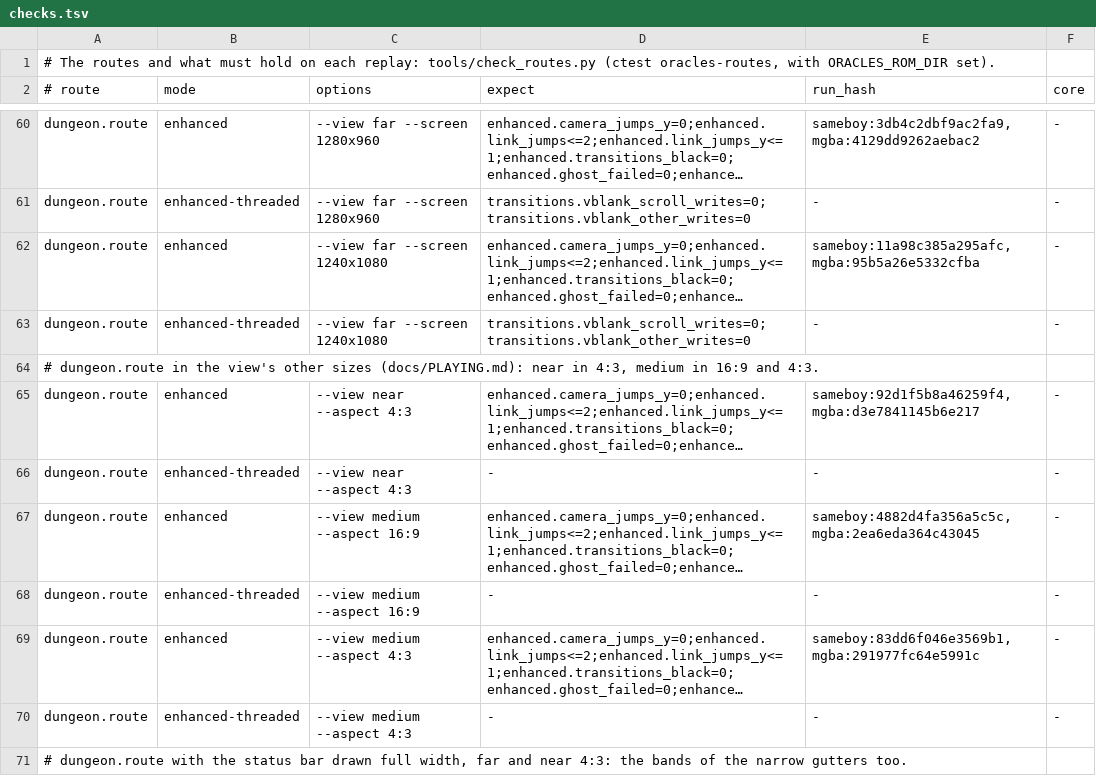
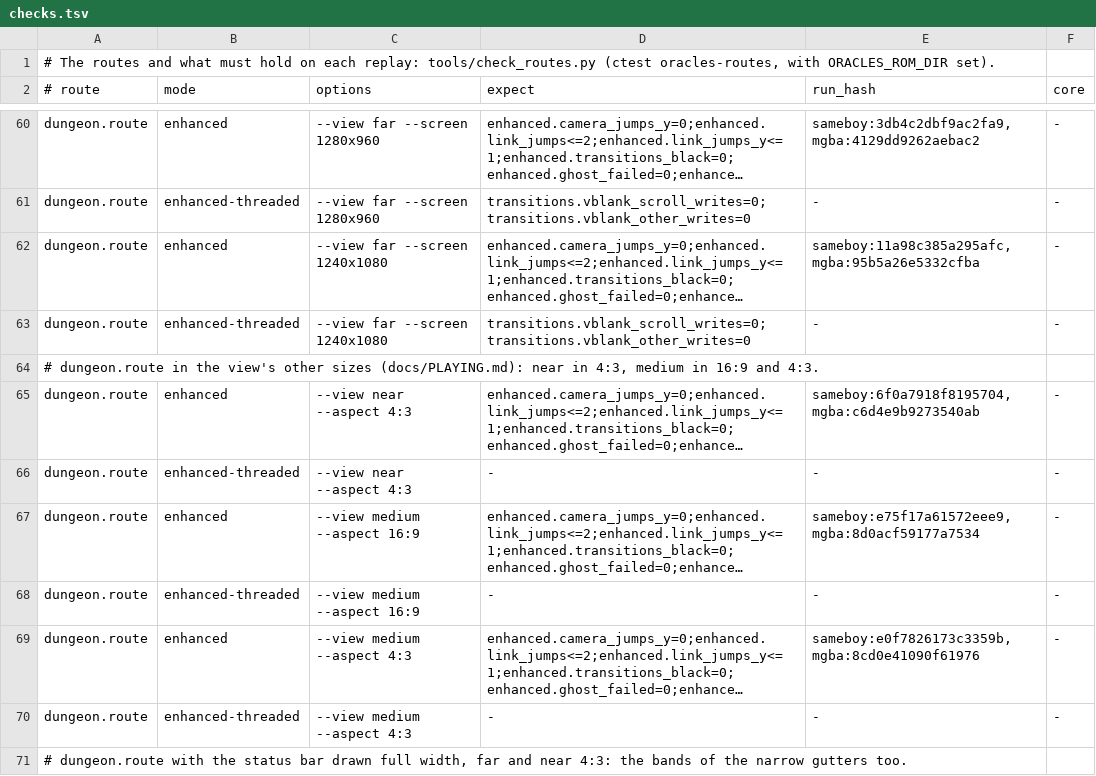
Before and after one commit to SiggeMcKvack/top, a TSV file: routes/seasons/checks.tsv, drawn as a sheet; only a part is shown, gaps mark what is left out; long unchanged cells end in …; the diff covers the shown part only; the diff names each change by its address in the sheet, - before the commit and + after, or states it on an @@ line.

```diff
--- a/routes/seasons/checks.tsv
+++ b/routes/seasons/checks.tsv
-E65 (run_hash): sameboy:92d1f5b8a46259f4,mgba:d3e7841145b6e217
+E65 (run_hash): sameboy:6f0a7918f8195704,mgba:c6d4e9b9273540ab
-E67 (run_hash): sameboy:4882d4fa356a5c5c,mgba:2ea6eda364c43045
+E67 (run_hash): sameboy:e75f17a61572eee9,mgba:8d0acf59177a7534
-E69 (run_hash): sameboy:83dd6f046e3569b1,mgba:291977fc64e5991c
+E69 (run_hash): sameboy:e0f7826173c3359b,mgba:8cd0e41090f61976
```
Also changed, not shown: 25 edited cells elsewhere in this file, routes/ages/checks.tsv, routes/gifts-of-kinomi/checks.tsv, 12 other files.
